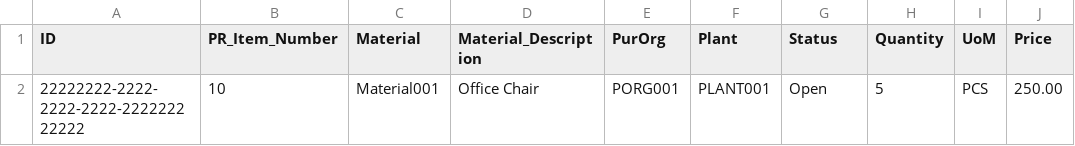
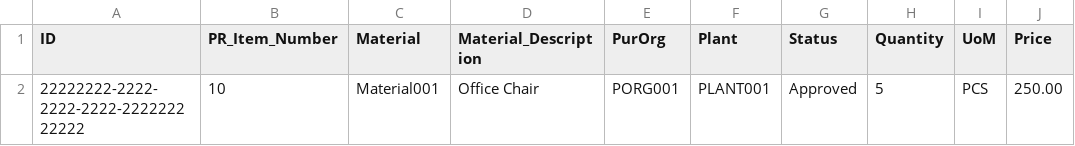
Before and after one commit to sravanmal/buyerporta-, a CSV file: db/csv/BuyerPortal.ust.db.transaction-Request_Item.csv, drawn as a sheet; only a part is shown; the diff names each change by its address in the sheet, - before the commit and + after, or states it on an @@ line.

```diff
--- a/db/csv/BuyerPortal.ust.db.transaction-Request_Item.csv
+++ b/db/csv/BuyerPortal.ust.db.transaction-Request_Item.csv
-G2 (Status): Open
+G2 (Status): Approved
```
Also changed, not shown: 12 other files.
